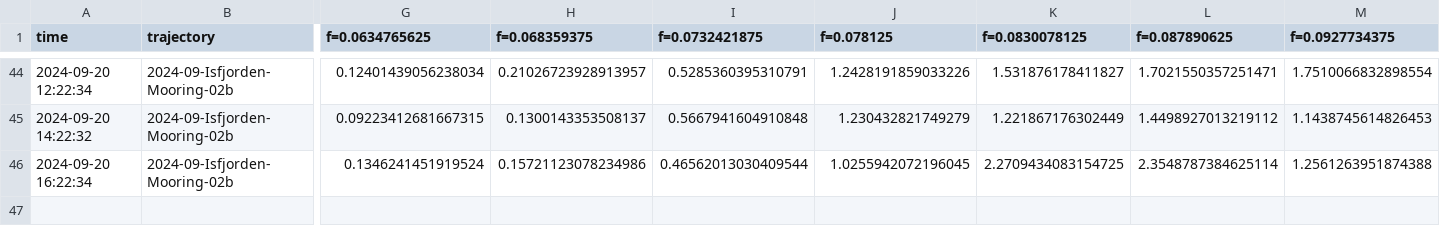
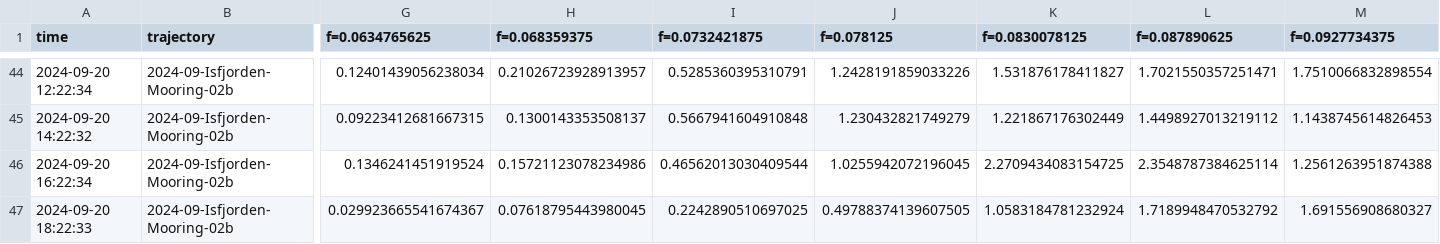
Before and after one commit to jerabaul29/2024_data_Isfjorden_02b, a CSV file: wavespec__data_Isfjorden-Mooring-02b.csv, drawn as a sheet; only a part is shown, gaps mark what is left out; rows hold the shown columns only; the diff names each change by its address in the sheet, - before the commit and + after, or states it on an @@ line.

Commit message:
Push data

```diff
--- a/wavespec__data_Isfjorden-Mooring-02b.csv
+++ b/wavespec__data_Isfjorden-Mooring-02b.csv
+row 47: 2024-09-20 18:22:33 | 2024-09-Isfjorden-Mooring-02b | 0.029923665541674367 | 0.07618795443980045 | 0.2242890510697025 | 0.49788374139607505 | 1.0583184781232924 | 1.7189948470532792 | 1.691556908680327
```
Also changed, not shown: temp_data_Isfjorden-Mooring-02b.csv, wavestat_data_Isfjorden-Mooring-02b.csv.
